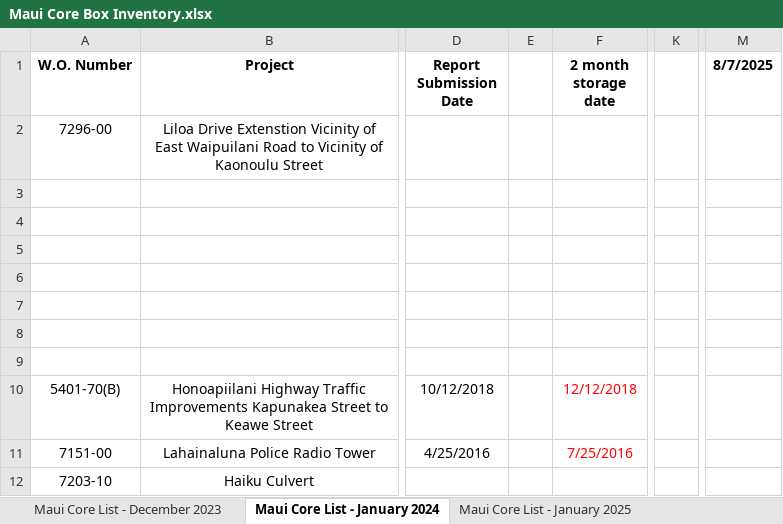
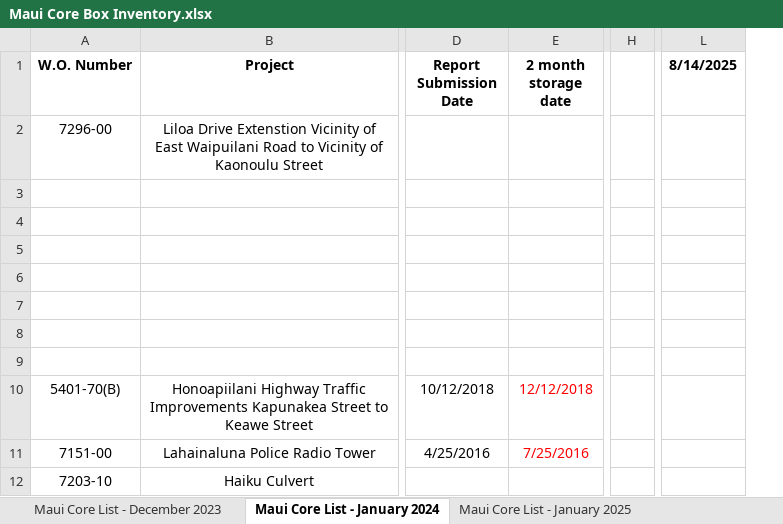
Before and after one commit to Taikiy49/FS_Geolabs, an Excel workbook: pythonApp/Maui Core Box Inventory.xlsx, sheet Maui Core List - January 2024, drawn as a sheet; only a part is shown, gaps mark what is left out; values as stored, in another font and other column widths than the file's, no borders; conditional formats not drawn; removed rows and columns are numbered as before the commit, all else as after; the diff names each change by its address in the sheet, - before the commit and + after, or states it on an @@ line.

```diff
--- a/pythonApp/Maui Core Box Inventory.xlsx (sheet Maui Core List - January 2024)
+++ b/pythonApp/Maui Core Box Inventory.xlsx (sheet Maui Core List - January 2024)
-column E, empty
+column H, empty
-column K, empty
-column M (8/7/2025), empty
+column L (8/14/2025), empty
```
Also changed, not shown: sheet Maui Core List - December 2023, sheet Maui Core List - January 2025, 11 other files.
